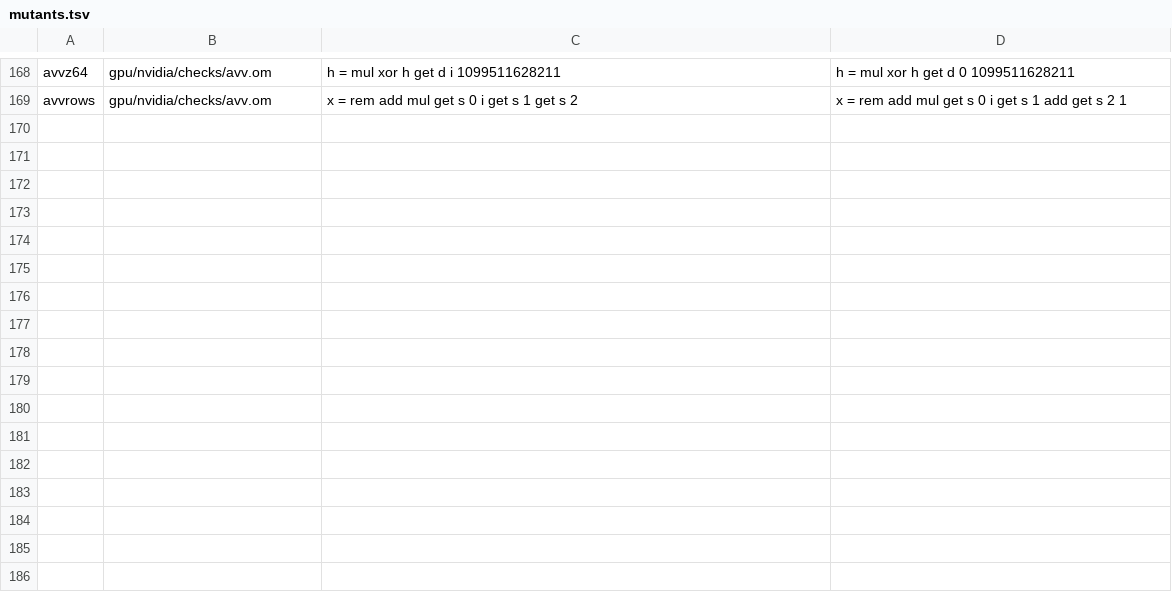
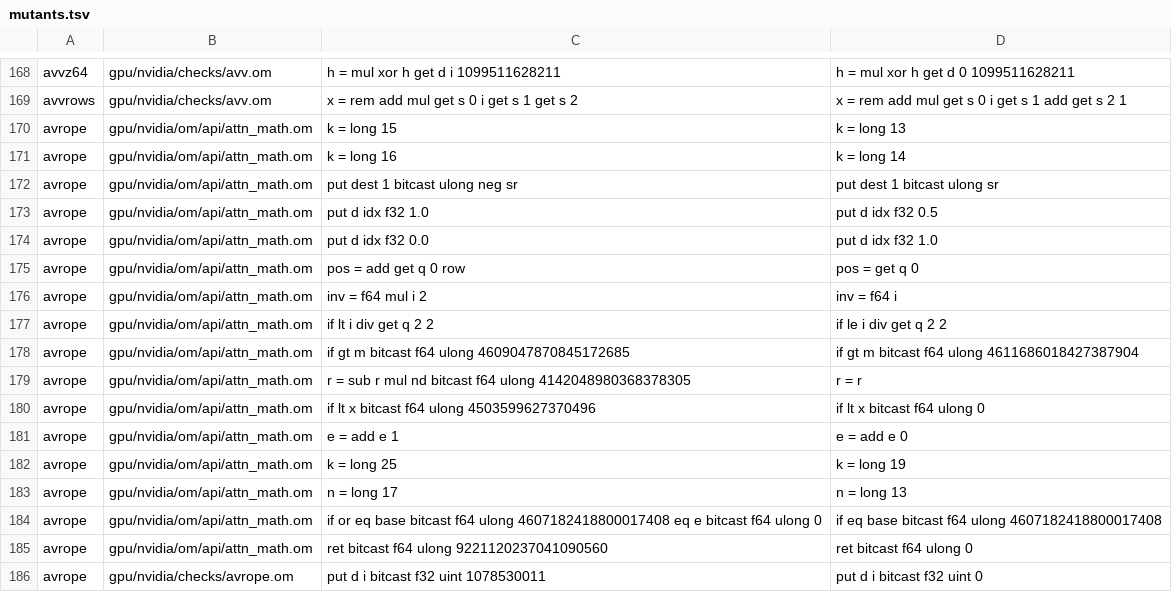
Before and after one commit to drakestapleton/omega-mv, a TSV file: gpu/nvidia/checks/mutants.tsv, drawn as a sheet; only a part is shown, gaps mark what is left out.

Commit message:
gpu/nvidia/checks: avrope ports the ropegen calls of tests/attn_views_cases.c and the host math under them (attn_math.om), f64-bit rows from the pending C

```diff
--- a/gpu/nvidia/checks/mutants.tsv
+++ b/gpu/nvidia/checks/mutants.tsv
@@ -169 +169,18 @@ avvz64	gpu/nvidia/checks/avv.om	h = mul xor h get d i 1099511628211	h = mul xor
 avvrows	gpu/nvidia/checks/avv.om	x = rem add mul get s 0 i get s 1 get s 2	x = rem add mul get s 0 i get s 1 add get s 2 1
+avrope	gpu/nvidia/om/api/attn_math.om	k = long 15	k = long 13
+avrope	gpu/nvidia/om/api/attn_math.om	k = long 16	k = long 14
+avrope	gpu/nvidia/om/api/attn_math.om	put dest 1 bitcast ulong neg sr	put dest 1 bitcast ulong sr
+avrope	gpu/nvidia/om/api/attn_math.om	put d idx f32 1.0	put d idx f32 0.5
+avrope	gpu/nvidia/om/api/attn_math.om	put d idx f32 0.0	put d idx f32 1.0
+avrope	gpu/nvidia/om/api/attn_math.om	pos = add get q 0 row	pos = get q 0
+avrope	gpu/nvidia/om/api/attn_math.om	inv = f64 mul i 2	inv = f64 i
+avrope	gpu/nvidia/om/api/attn_math.om	if lt i div get q 2 2	if le i div get q 2 2
+avrope	gpu/nvidia/om/api/attn_math.om	if gt m bitcast f64 ulong 4609047870845172685	if gt m bitcast f64 ulong 4611686018427387904
+avrope	gpu/nvidia/om/api/attn_math.om	r = sub r mul nd bitcast f64 ulong 4142048980368378305	r = r
+avrope	gpu/nvidia/om/api/attn_math.om	if lt x bitcast f64 ulong 4503599627370496	if lt x bitcast f64 ulong 0
+avrope	gpu/nvidia/om/api/attn_math.om	e = add e 1	e = add e 0
+avrope	gpu/nvidia/om/api/attn_math.om	k = long 25	k = long 19
+avrope	gpu/nvidia/om/api/attn_math.om	n = long 17	n = long 13
+avrope	gpu/nvidia/om/api/attn_math.om	if or eq base bitcast f64 ulong 4607182418800017408 eq e bitcast f64 ulong 0	if eq base bitcast f64 ulong 4607182418800017408
+avrope	gpu/nvidia/om/api/attn_math.om	ret bitcast f64 ulong 9221120237041090560	ret bitcast f64 ulong 0
+avrope	gpu/nvidia/checks/avrope.om	put d i bitcast f32 uint 1078530011	put d i bitcast f32 uint 0
```
Also changed, not shown: gpu/nvidia/checks/INVENTORY.tsv, gpu/nvidia/checks/checks.tsv, 3 other files.
